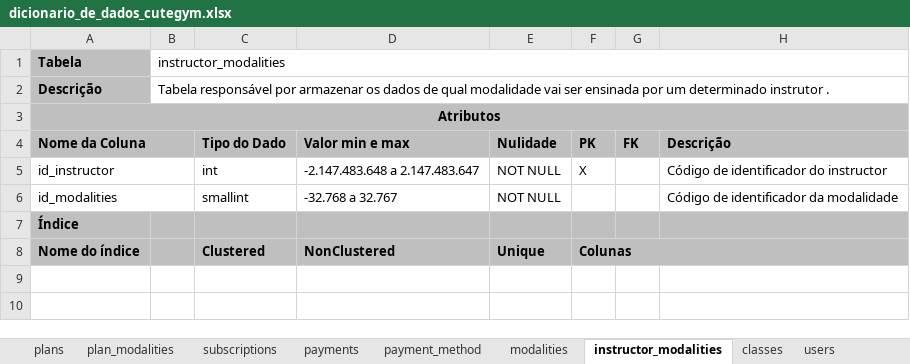
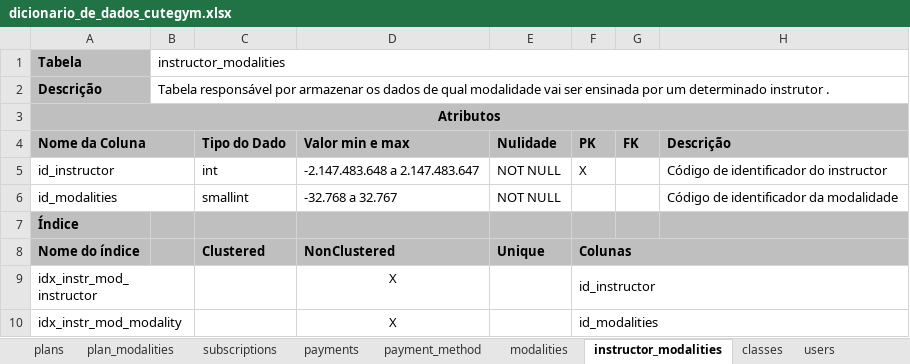
Before and after one commit to The-Cute-Push/CuteGym, an Excel workbook: dicionario_dados/dicionario_de_dados_cutegym.xlsx, sheet instructor_modalities, drawn as a sheet; values as stored, in another font and other column widths than the file's, no borders; the diff names each change by its address in the sheet, - before the commit and + after, or states it on an @@ line.

```diff
--- a/dicionario_dados/dicionario_de_dados_cutegym.xlsx (sheet instructor_modalities)
+++ b/dicionario_dados/dicionario_de_dados_cutegym.xlsx (sheet instructor_modalities)
+row 9: idx_instr_mod_instructor |  |  | X |  | id_instructor
+row 10: idx_instr_mod_modality |  |  | X |  | id_modalities
```
Also changed, not shown: sheet users, sheet phone, sheet modalities, sheet user_types, sheet plans, sheet address.
